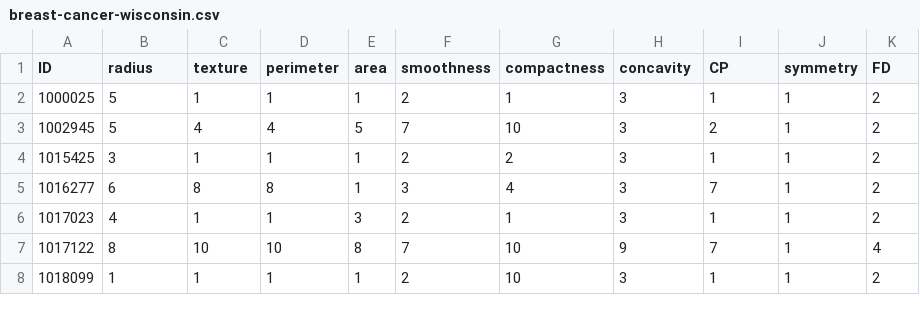
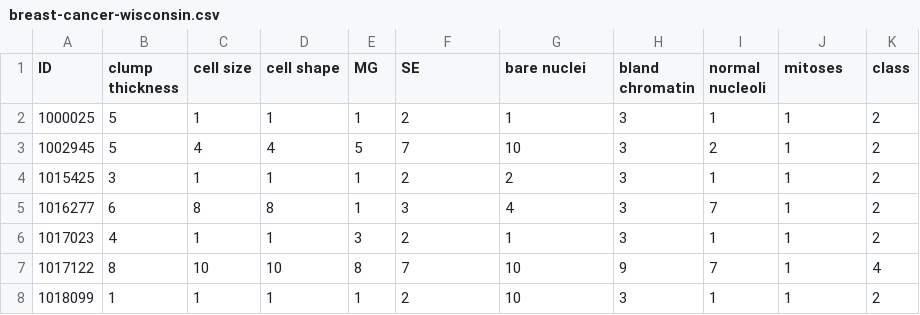
Before and after one commit to johngroves1/Emerging-Technologies-Project, a CSV file: breast-cancer-wisconsin.csv, drawn as a sheet; only a part is shown.

Commit message:
Train-Test Split breast cancer data

```diff
--- a/breast-cancer-wisconsin.csv
+++ b/breast-cancer-wisconsin.csv
@@ -1,2 +1,2 @@
-ID,radius,texture,perimeter,area,smoothness,compactness,concavity,CP,symmetry,FD
+ID,clump thickness,cell size,cell shape,MG,SE,bare nuclei,bland chromatin,normal nucleoli,mitoses,class
 1000025,5,1,1,1,2,1,3,1,1,2
```
Also changed, not shown: 1 other file.
